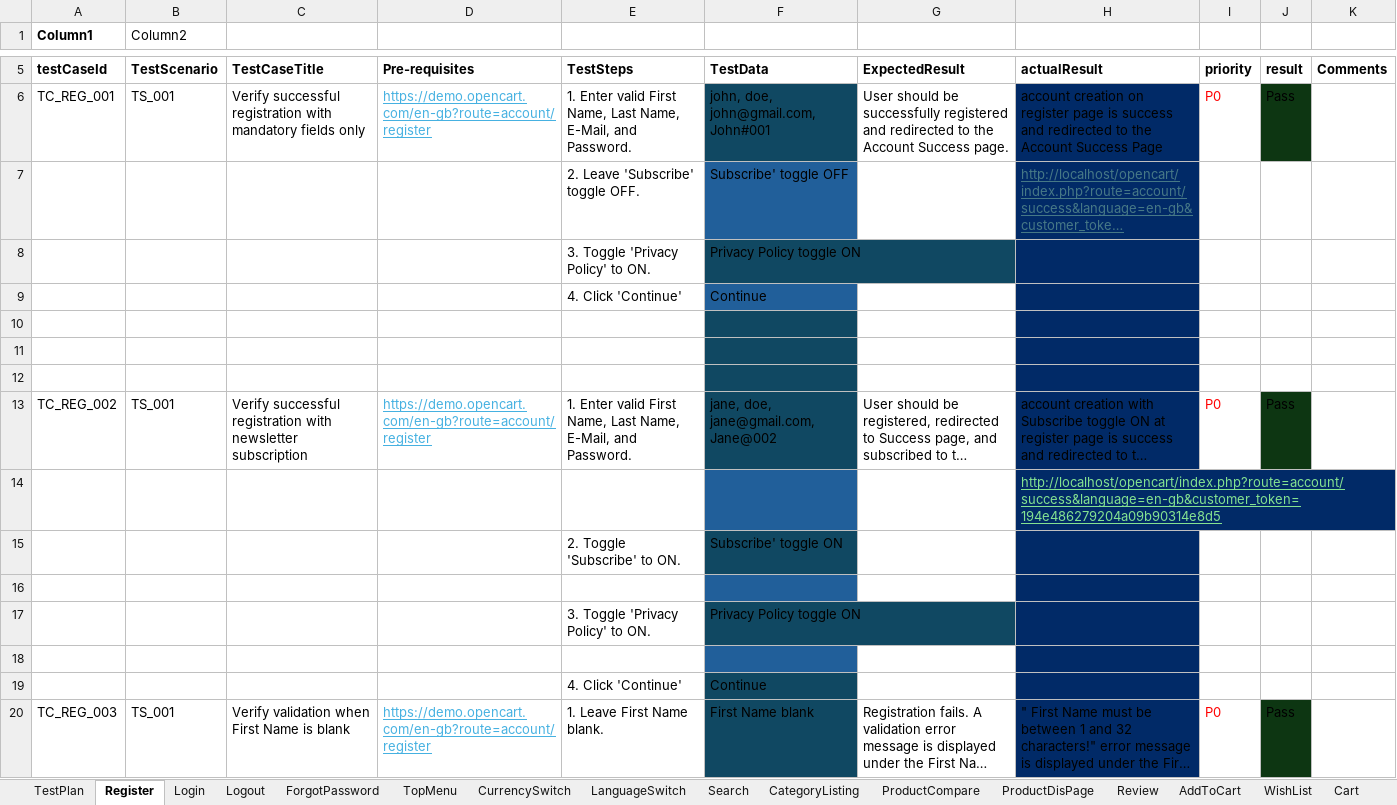
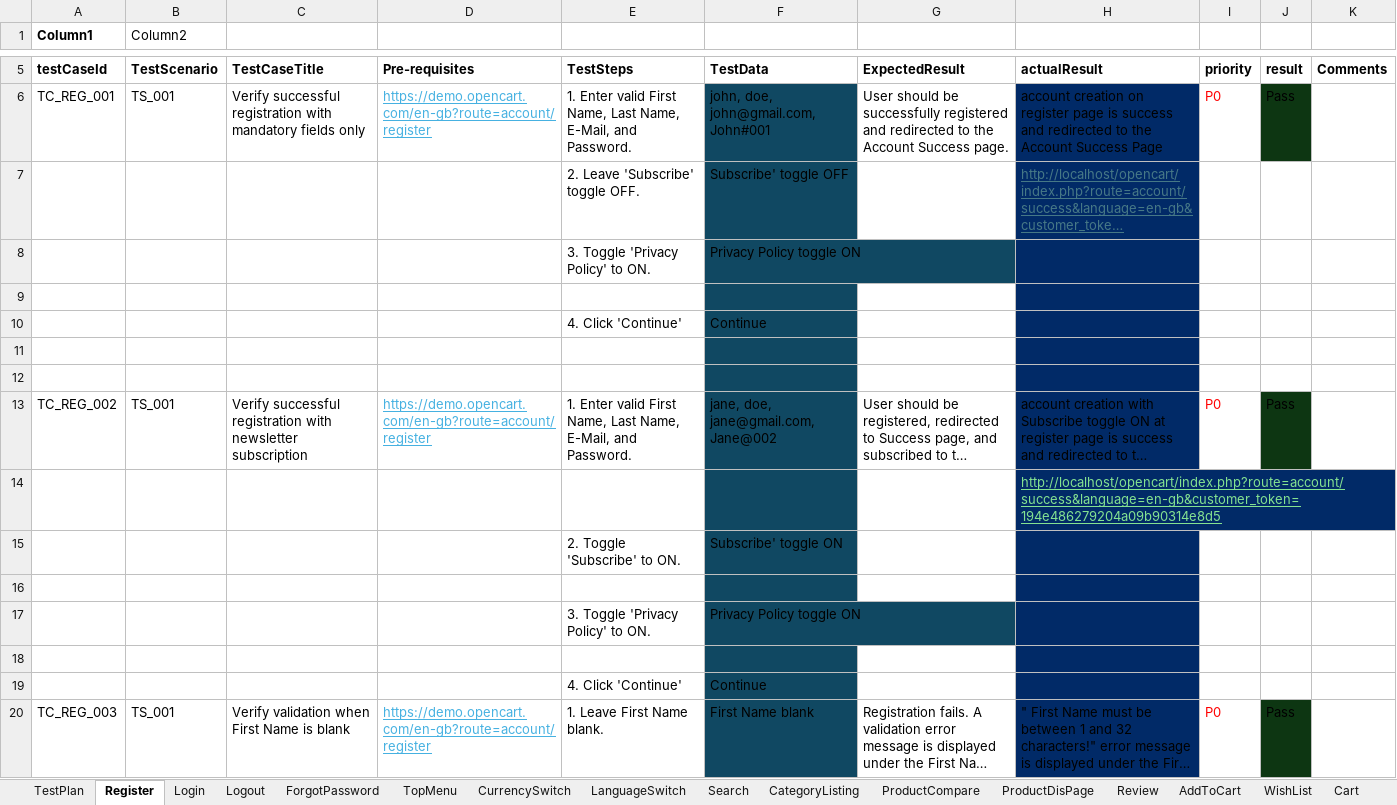
Before and after one commit to La-x-aN/OpenCart, an Excel workbook: testPlan.xlsx, sheet Register, drawn as a sheet; only a part is shown, gaps mark what is left out; long unchanged cells end in …; values as stored, in another font and other column widths than the file's, no borders; table styles not drawn; removed rows and columns are numbered as before the commit, all else as after; the diff covers the shown part only; the diff names each change by its address in the sheet, - before the commit and + after, or states it on an @@ line.

```diff
--- a/testPlan.xlsx (sheet Register)
+++ b/testPlan.xlsx (sheet Register)
-F7 fill: #215F9A
+F7 fill: #104862
+row 9: (empty)
-F10 fill: #215F9A
+F10 fill: #104862
-row 10: (empty)
-F14 fill: #215F9A
+F14 fill: #104862
-F16 fill: #215F9A
+F16 fill: #104862
-F18 fill: #215F9A
+F18 fill: #104862
```
Also changed, not shown: 2 edited cells and cell formats elsewhere in this sheet, sheet Login, 1 other file.
